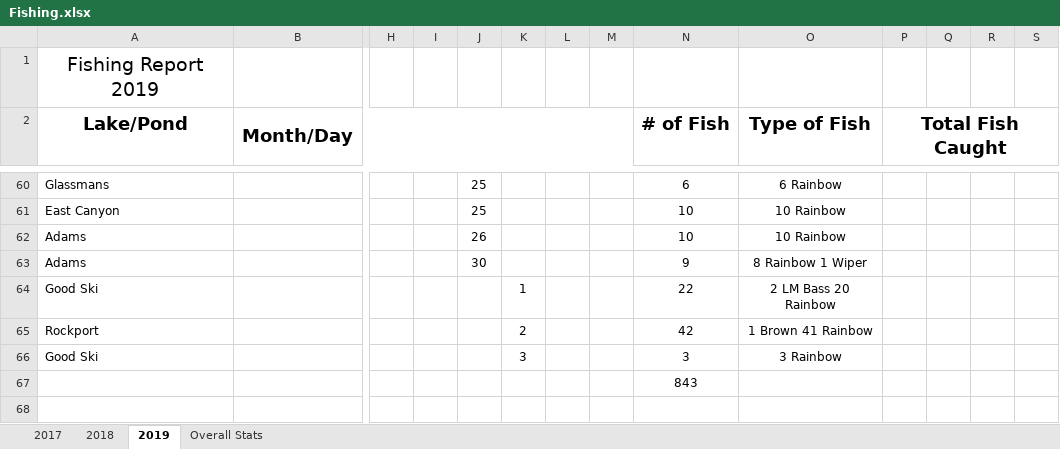
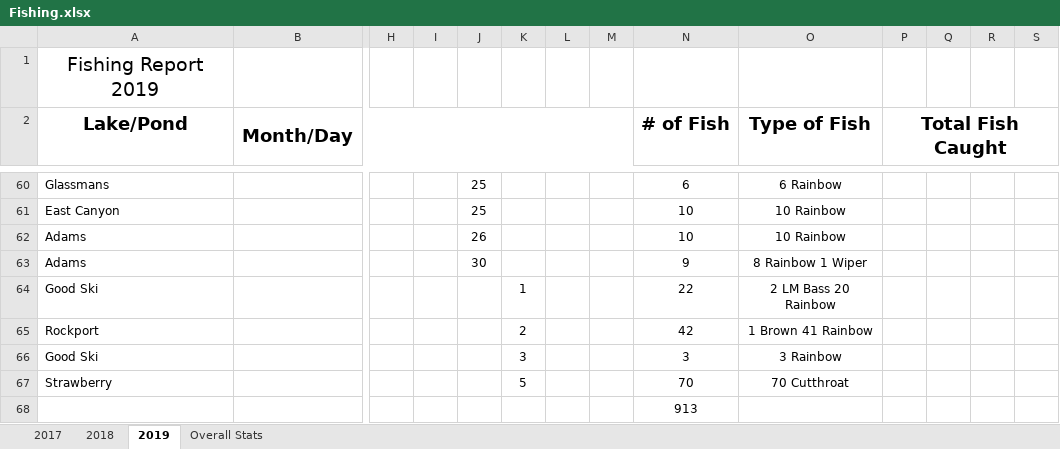
Before and after one commit to muskellunge-tiger/FitzFishing, an Excel workbook: Fishing.xlsx, sheet 2019, drawn as a sheet; only a part is shown, gaps mark what is left out; values as stored, in another font and other column widths than the file's, no borders; addresses are those after the commit; rows hold the shown columns only; the diff names each change by its address in the sheet, - before the commit and + after, or states it on an @@ line.

Commit message:
Update Fishing.xlsx

```diff
--- a/Fishing.xlsx (sheet 2019)
+++ b/Fishing.xlsx (sheet 2019)
+row 67: Strawberry |  |  |  |  | 5 |  |  | 70 | 70 Cutthroat
-N68 (# of Fish): 843
+N68 (# of Fish): 913
```
